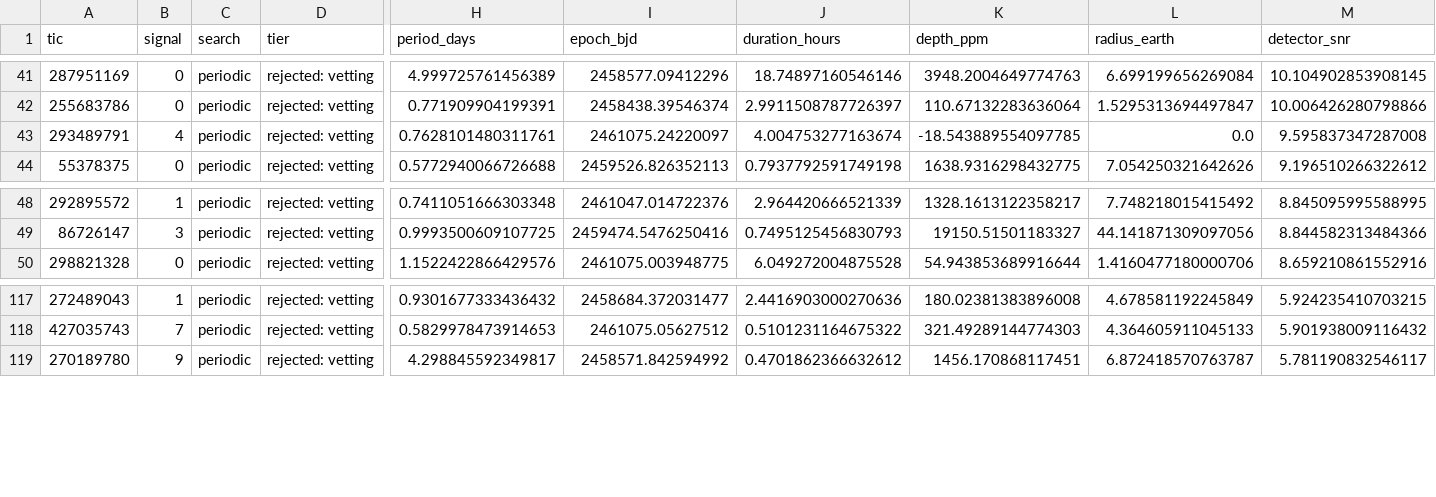
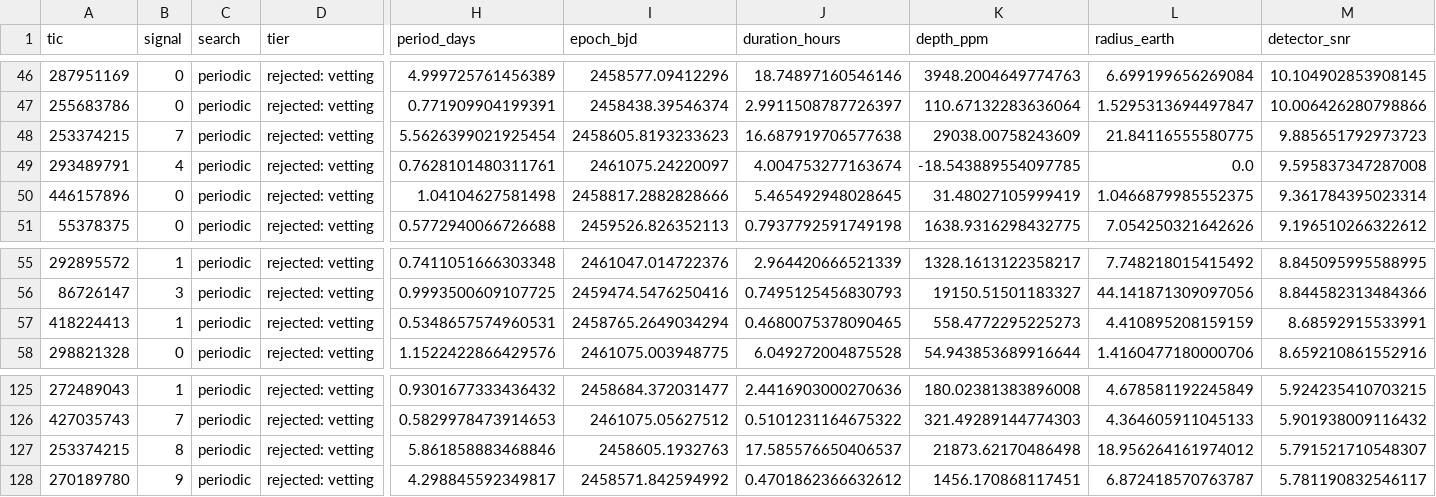
Before and after one commit to isakruas/fbls, a CSV file: public/2026-11-05/candidates.csv, drawn as a sheet; only a part is shown, gaps mark what is left out; rows hold the shown columns only; the diff covers the shown part only; the diff names each change by its address in the sheet, - before the commit and + after, or states it on an @@ line.

Commit message:
Publish: the detector runs again on each CTOI star for the period maxima panel of its figure

```diff
--- a/public/2026-11-05/candidates.csv
+++ b/public/2026-11-05/candidates.csv
+row 48: 253374215 | 7 | periodic | rejected: vetting | 5.5626399021925454 | 2458605.8193233623 | 16.687919706577638 | 29038.00758243609 | 21.84116555580775 | 9.885651792973723
+row 50: 446157896 | 0 | periodic | rejected: vetting | 1.04104627581498 | 2458817.2882828666 | 5.465492948028645 | 31.48027105999419 | 1.0466879985552375 | 9.361784395023314
+row 57: 418224413 | 1 | periodic | rejected: vetting | 0.5348657574960531 | 2458765.2649034294 | 0.4680075378090465 | 558.4772295225273 | 4.410895208159159 | 8.68592915533991
+row 127: 253374215 | 8 | periodic | rejected: vetting | 5.861858883468846 | 2458605.1932763 | 17.585576650406537 | 21873.62170486498 | 18.956264161974012 | 5.791521710548307
```
Also changed, not shown: 8 added rows elsewhere in this file, public/candidates.csv, 3 other files.
